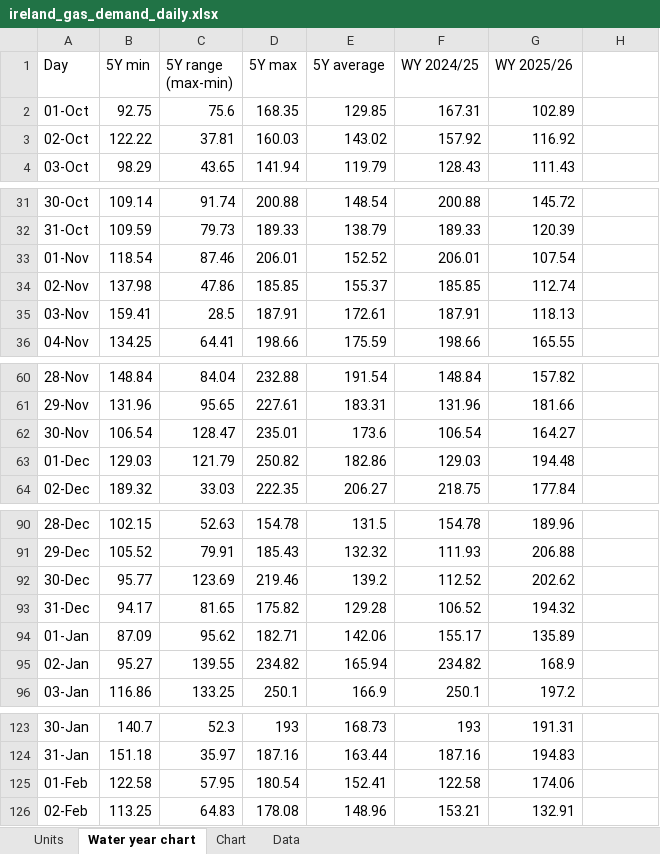
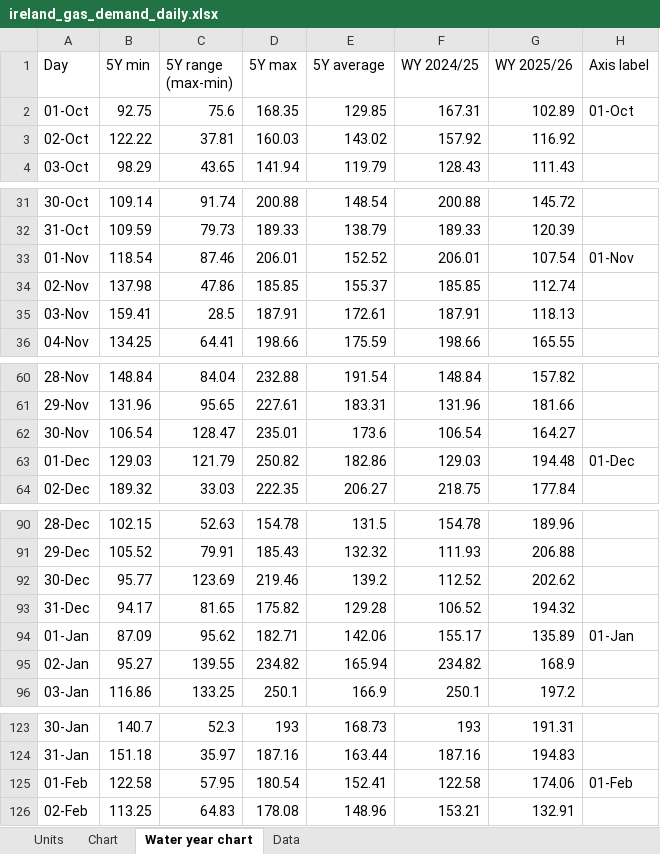
Before and after one commit to thomasdalton9/Energy-public, an Excel workbook: output/Data and Chart Outputs/ireland_gas_demand_daily.xlsx, sheet Water year chart, drawn as a sheet; only a part is shown, gaps mark what is left out; values as stored, in another font and other column widths than the file's, no borders; charts and pictures not drawn; the diff covers the shown part only; the diff names each change by its address in the sheet, - before the commit and + after, or states it on an @@ line.

```diff
--- a/output/Data and Chart Outputs/ireland_gas_demand_daily.xlsx (sheet Water year chart)
+++ b/output/Data and Chart Outputs/ireland_gas_demand_daily.xlsx (sheet Water year chart)
@@ sheet tab order changed: Units | Chart | Water year chart | Data @@
-H1: (empty)
+H1: Axis label
-H2 (Axis label): (empty)
+H2 (Axis label): 01-Oct
-H33 (Axis label): (empty)
+H33 (Axis label): 01-Nov
-H63 (Axis label): (empty)
+H63 (Axis label): 01-Dec
-H94 (Axis label): (empty)
+H94 (Axis label): 01-Jan
-H125 (Axis label): (empty)
+H125 (Axis label): 01-Feb
```
Also changed, not shown: 7 edited cells elsewhere in this sheet, charts or pictures, 1 other file.
